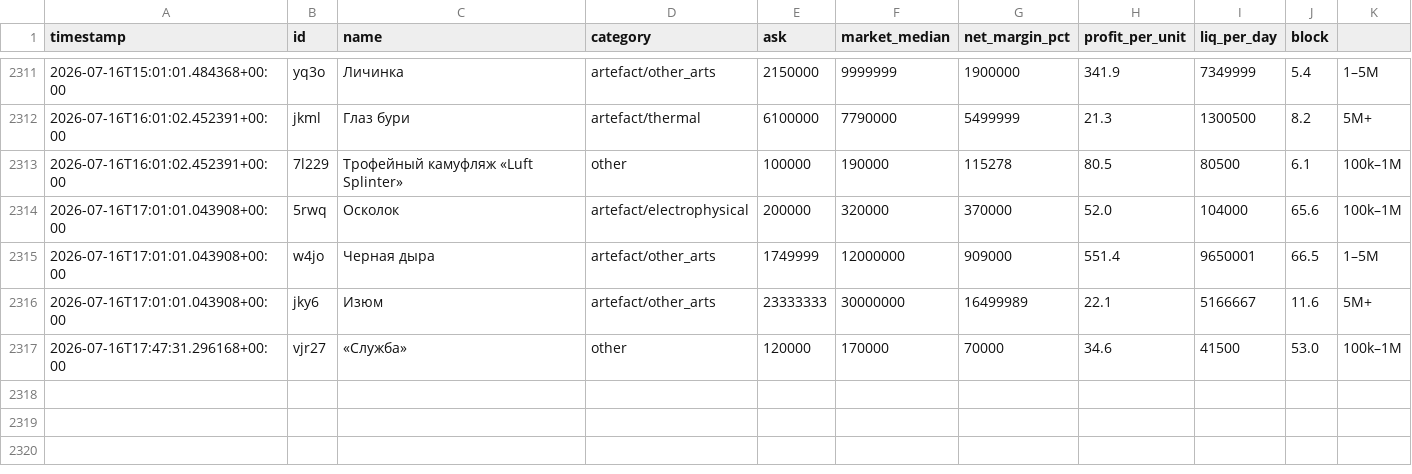
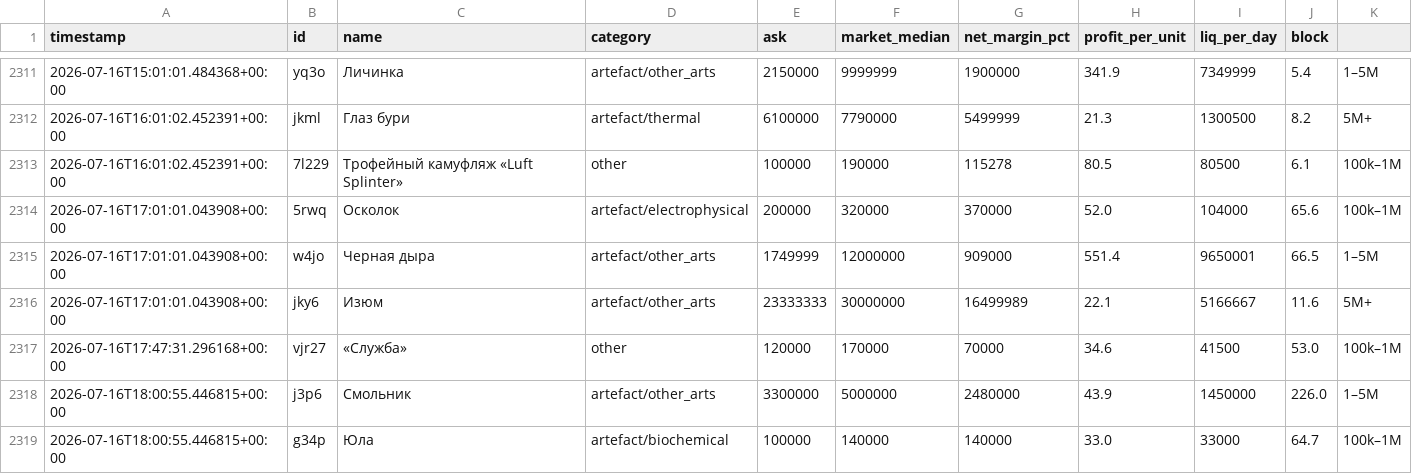
Before and after one commit to gromkyi/sz-deal-bot, a CSV file: deals_log.csv, drawn as a sheet; only a part is shown, gaps mark what is left out; the diff names each change by its address in the sheet, - before the commit and + after, or states it on an @@ line.

```diff
--- a/deals_log.csv
+++ b/deals_log.csv
+row 2318: 2026-07-16T18:00:55.446815+00:00 | j3p6 | Смольник | artefact/other_arts | 3300000 | 5000000 | 2480000 | 43.9 | 1450000 | 226.0 | 1–5M
+row 2319: 2026-07-16T18:00:55.446815+00:00 | g34p | Юла | artefact/biochemical | 100000 | 140000 | 140000 | 33.0 | 33000 | 64.7 | 100k–1M
```
Also changed, not shown: 1 other file.
